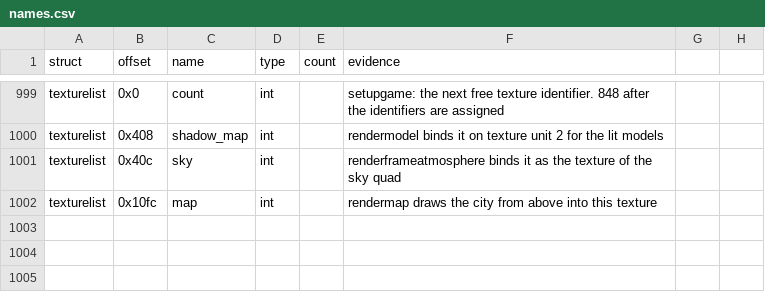
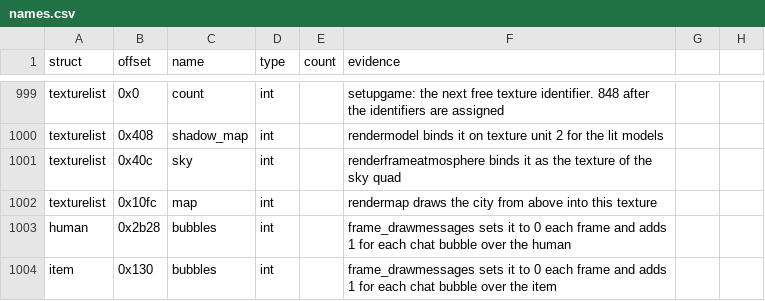
Before and after one commit to TheGreatVulpzin/OpenSubRosa24, a CSV file: analysis/structs/names.csv, drawn as a sheet; only a part is shown, gaps mark what is left out.

Commit message:
feat(client): adopt frame_drawmessages (C3)
Chat bubbles over humans and items. New fields: Human.bubbles, Item.bubbles, ChatMessage layout, chat_head.

```diff
--- a/analysis/structs/names.csv
+++ b/analysis/structs/names.csv
@@ -1002 +1002,3 @@ texturelist,0x40c,sky,int,,"renderframeatmosphere binds it as the texture of the
 texturelist,0x10fc,map,int,,"rendermap draws the city from above into this texture"
+human,0x2b28,bubbles,int,,"frame_drawmessages sets it to 0 each frame and adds 1 for each chat bubble over the human"
+item,0x130,bubbles,int,,"frame_drawmessages sets it to 0 each frame and adds 1 for each chat bubble over the item"
```
Also changed, not shown: analysis/client_win/group_globals_C3.csv, 7 other files.
